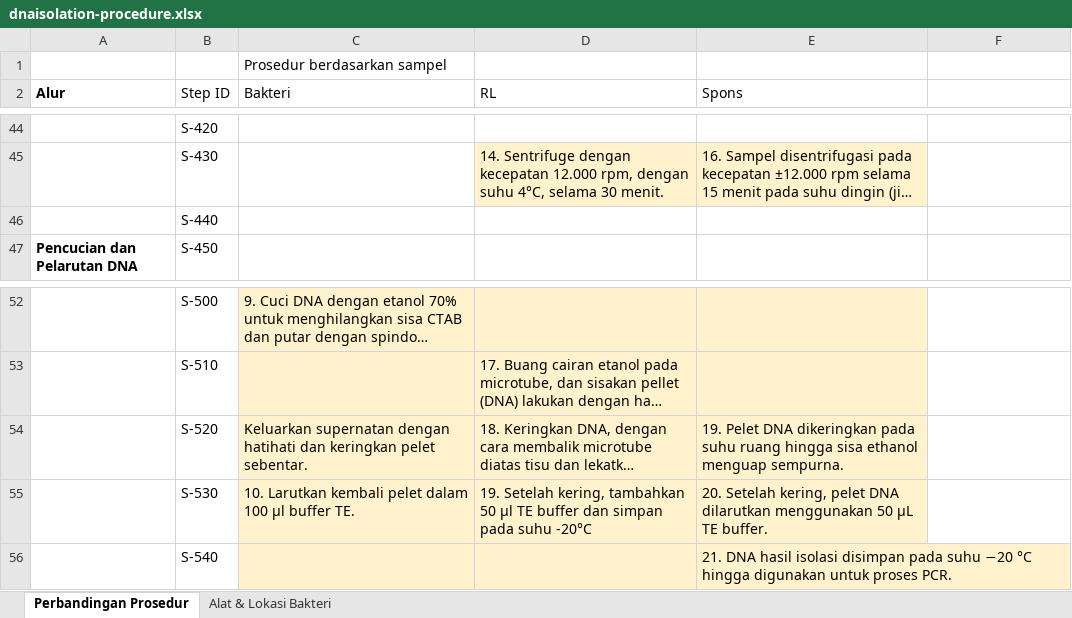
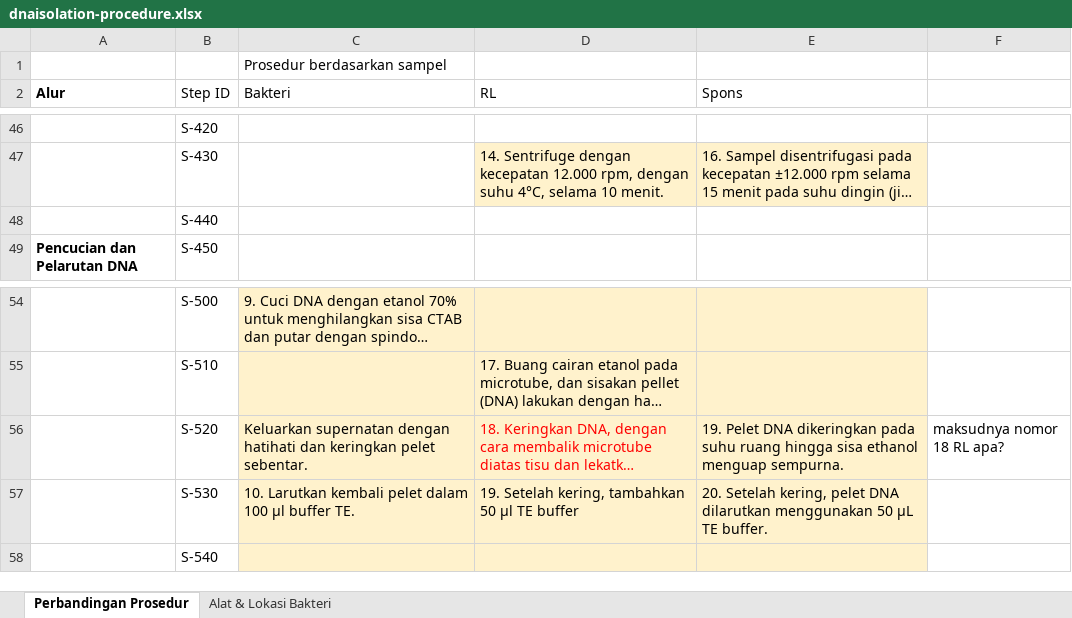
Before and after one commit to willdone-mt/univ-course-marbiotech, an Excel workbook: content/01-isolasi_dna/dnaisolation-procedure.xlsx, sheet Perbandingan Prosedur, drawn as a sheet; only a part is shown, gaps mark what is left out; long unchanged cells end in …; values as stored, in another font and other column widths than the file's, no borders; addresses are those after the commit; the diff covers the shown part only; the diff names each change by its address in the sheet, - before the commit and + after, or states it on an @@ line.

```diff
--- a/content/01-isolasi_dna/dnaisolation-procedure.xlsx (sheet Perbandingan Prosedur)
+++ b/content/01-isolasi_dna/dnaisolation-procedure.xlsx (sheet Perbandingan Prosedur)
-D47 (RL): …4°C, selama 30 menit.
+D47 (RL): …4°C, selama 10 menit.
-D56 text colour: black
+D56 text colour: #FF0000
-F56: (empty)
+F56: maksudnya nomor 18 RL apa?
-D57 (RL): …TE buffer dan simpan pada suhu -20°C
+D57 (RL): …TE buffer
-E58 (Spons): 21. DNA hasil isolasi disimpan pada suhu −20 °C hingga digunakan untuk proses PCR.
+E58 (Spons): (empty)
```
Also changed, not shown: 2 added rows, 54 edited cells and cell formats elsewhere in this sheet, sheet Alat & Lokasi Bakteri, 2 other files.
